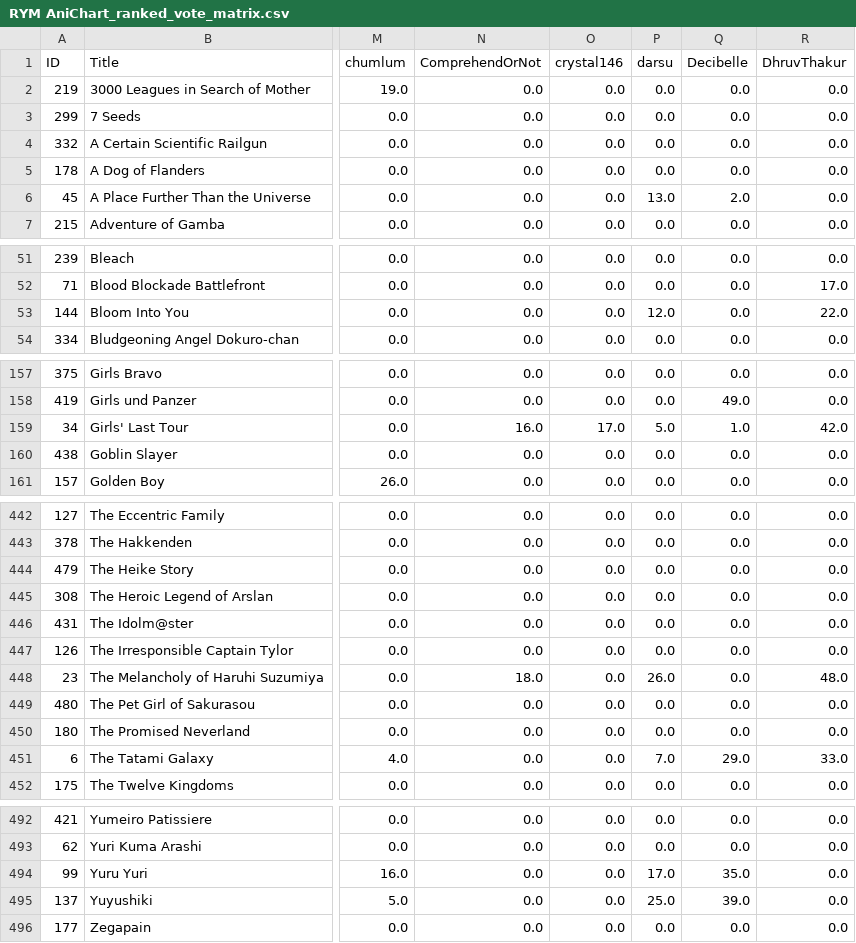
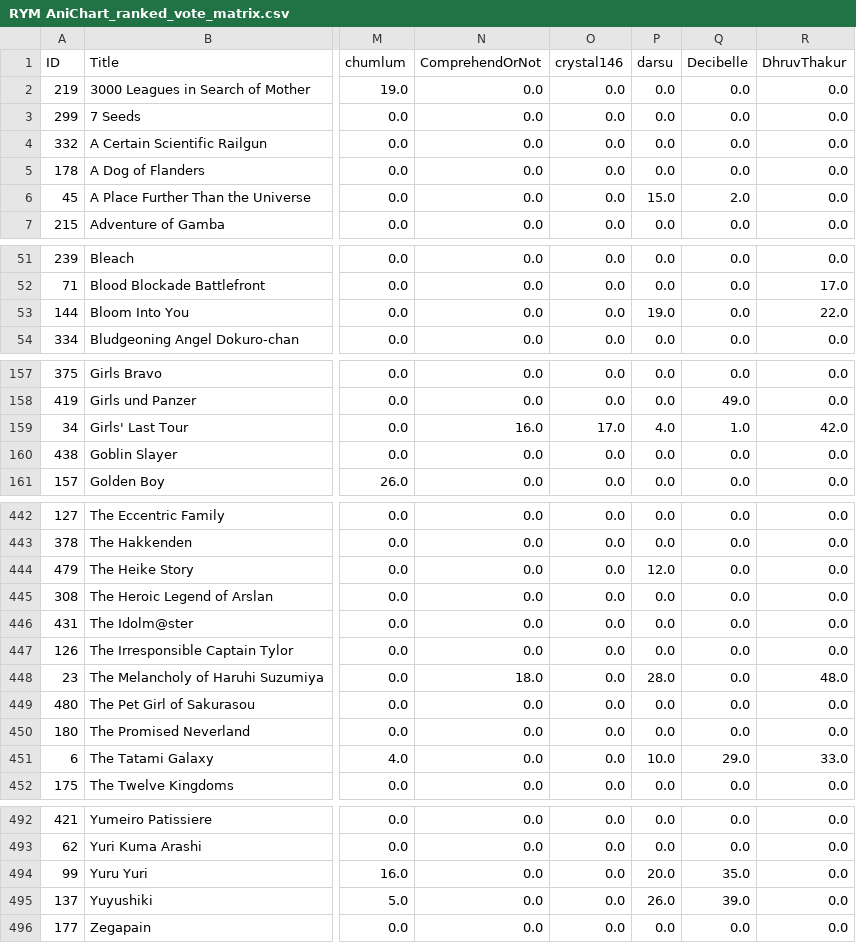
Before and after one commit to YasashiiDia/InteractiveBorda, a CSV file: data/RYM AniChart_ranked_vote_matrix.csv, drawn as a sheet; only a part is shown, gaps mark what is left out; the diff covers the shown part only; the diff names each change by its address in the sheet, - before the commit and + after, or states it on an @@ line.

```diff
--- a/data/RYM AniChart_ranked_vote_matrix.csv
+++ b/data/RYM AniChart_ranked_vote_matrix.csv
-P6 (darsu): 13.0
+P6 (darsu): 15.0
-P53 (darsu): 12.0
+P53 (darsu): 19.0
-P159 (darsu): 5.0
+P159 (darsu): 4.0
-P444 (darsu): 0.0
+P444 (darsu): 12.0
-P448 (darsu): 26.0
+P448 (darsu): 28.0
-P451 (darsu): 7.0
+P451 (darsu): 10.0
-P494 (darsu): 17.0
+P494 (darsu): 20.0
-P495 (darsu): 25.0
+P495 (darsu): 26.0
```
Also changed, not shown: 23 edited cells elsewhere in this file, data/RYM AniChart_metadata.csv, data/RYM AniChart_vote_matrix.csv.
